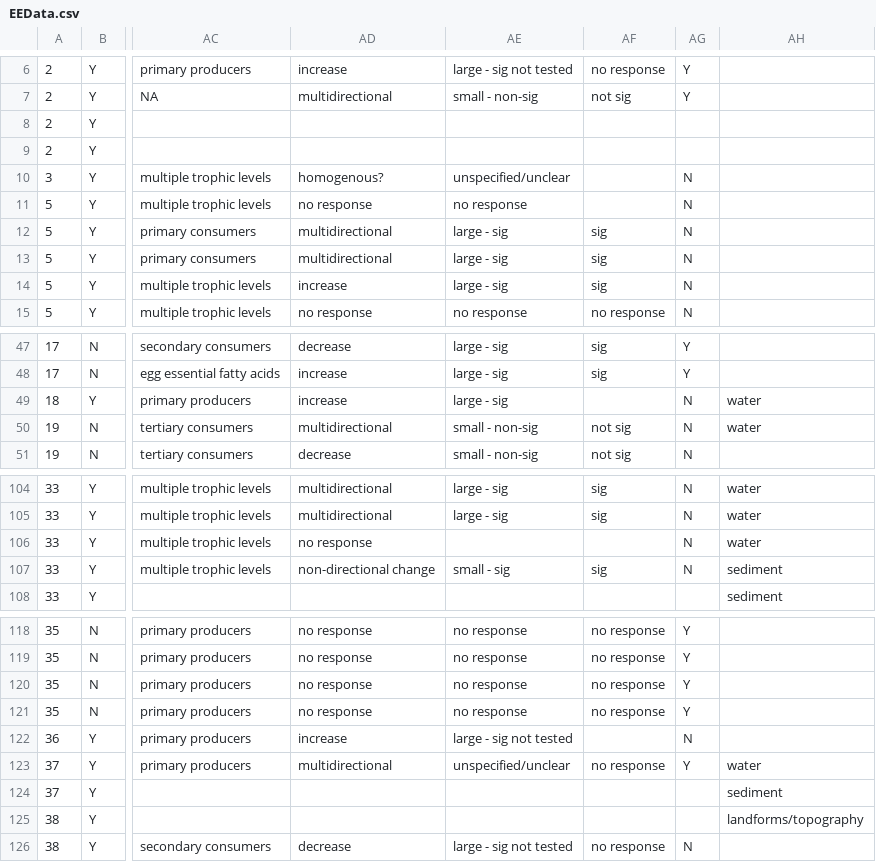
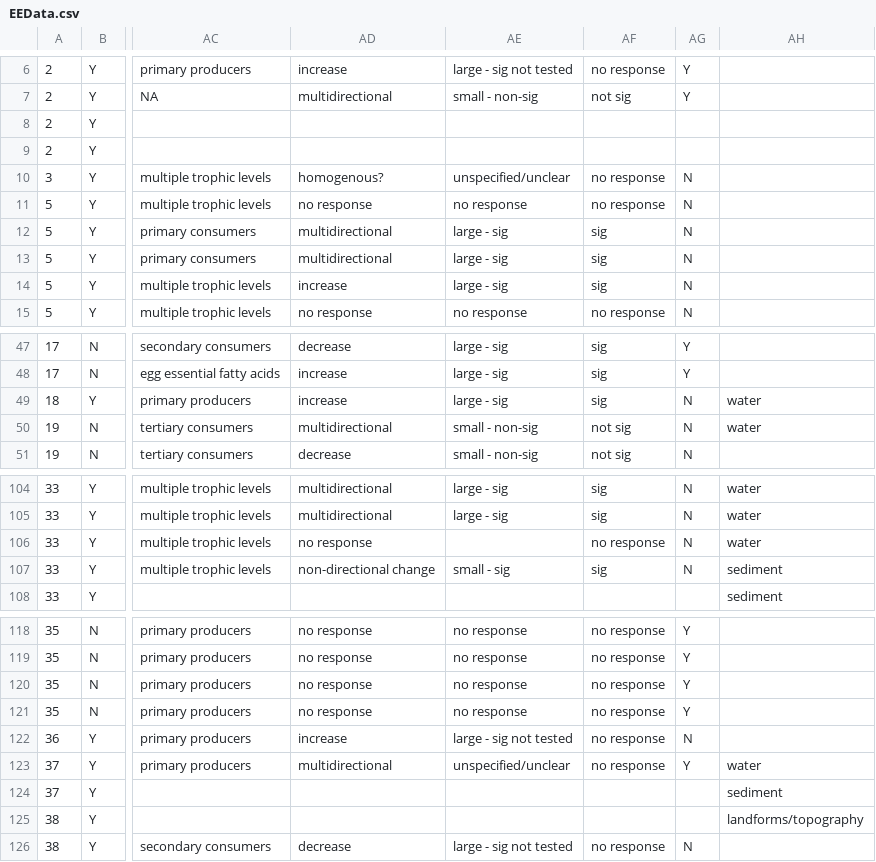
Before and after one commit to erinlarson/EcoDasExtreme, a CSV file: EEData.csv, drawn as a sheet; only a part is shown, gaps mark what is left out; the diff names each change by its address in the sheet, - before the commit and + after, or states it on an @@ line.

```diff
--- a/EEData.csv
+++ b/EEData.csv
-AF10:AF11: (empty)
+AF10:AF11: no response
-AF49: (empty)
+AF49: sig
-AF106: (empty)
+AF106: no response
-AF122: (empty)
+AF122: no response
```
Also changed, not shown: 1 other file.
